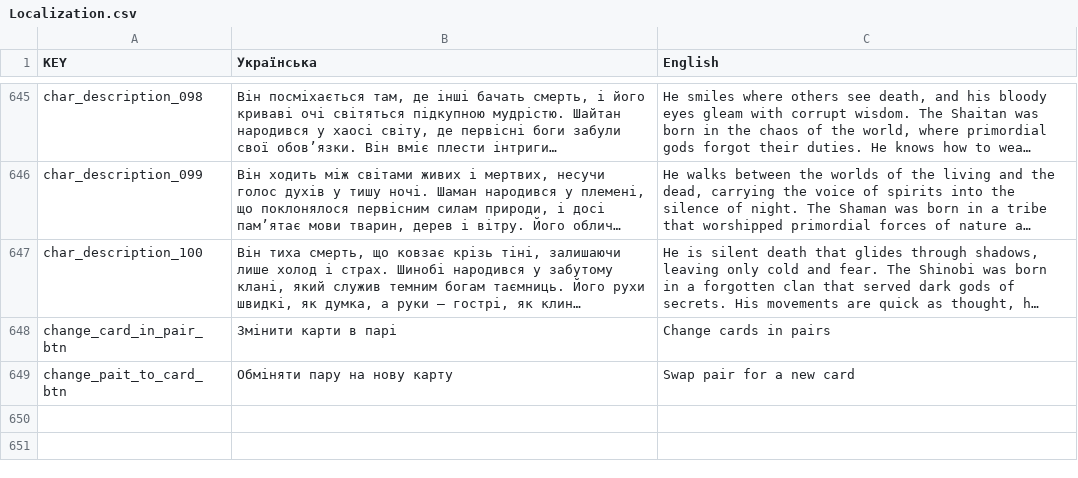
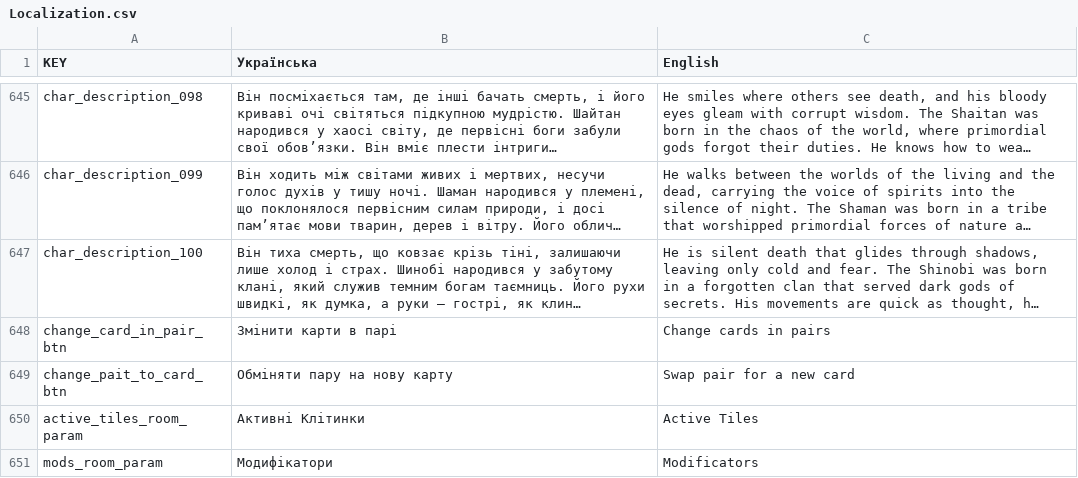
Before and after one commit to elisshaldy/TBTG, a CSV file: TBTG/Assets/Localization/Localization.csv, drawn as a sheet; only a part is shown, gaps mark what is left out; long unchanged cells end in …; the diff names each change by its address in the sheet, - before the commit and + after, or states it on an @@ line.

Commit message:
add room params; fix intiaive

```diff
--- a/TBTG/Assets/Localization/Localization.csv
+++ b/TBTG/Assets/Localization/Localization.csv
+row 650: active_tiles_room_param | Активні Клітинки | Active Tiles
+row 651: mods_room_param | Модифікатори | Modificators
```
Also changed, not shown: 11 other files.
